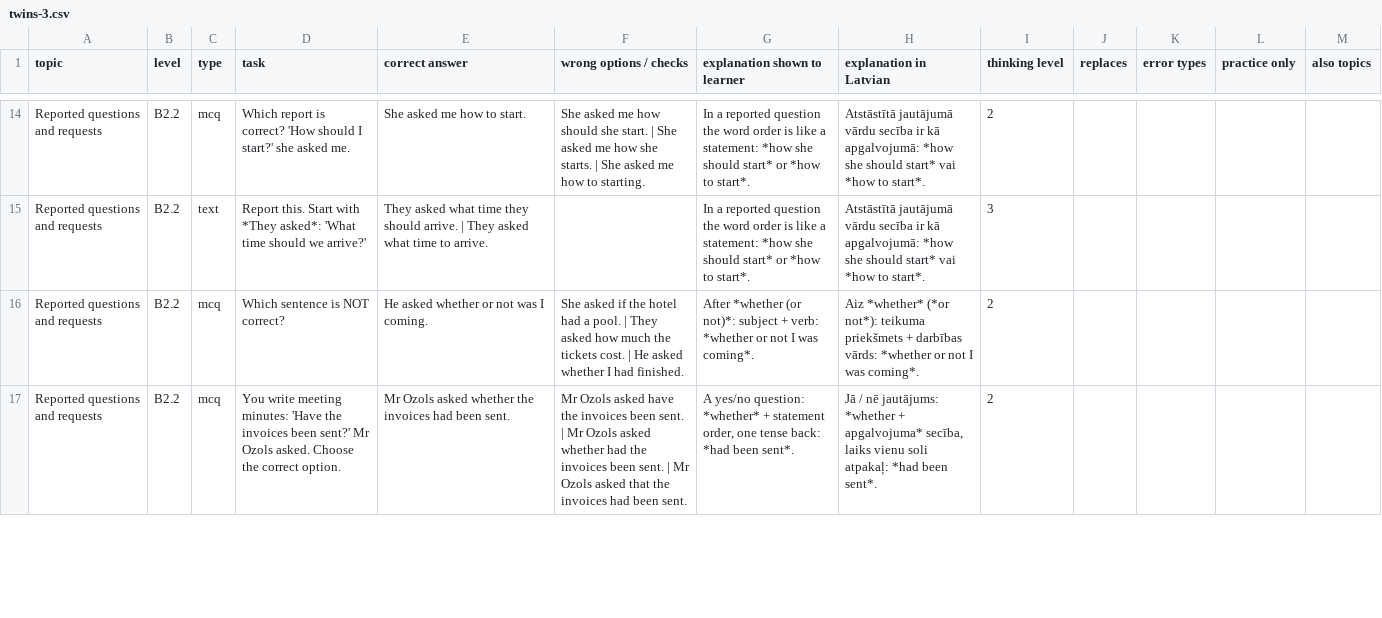
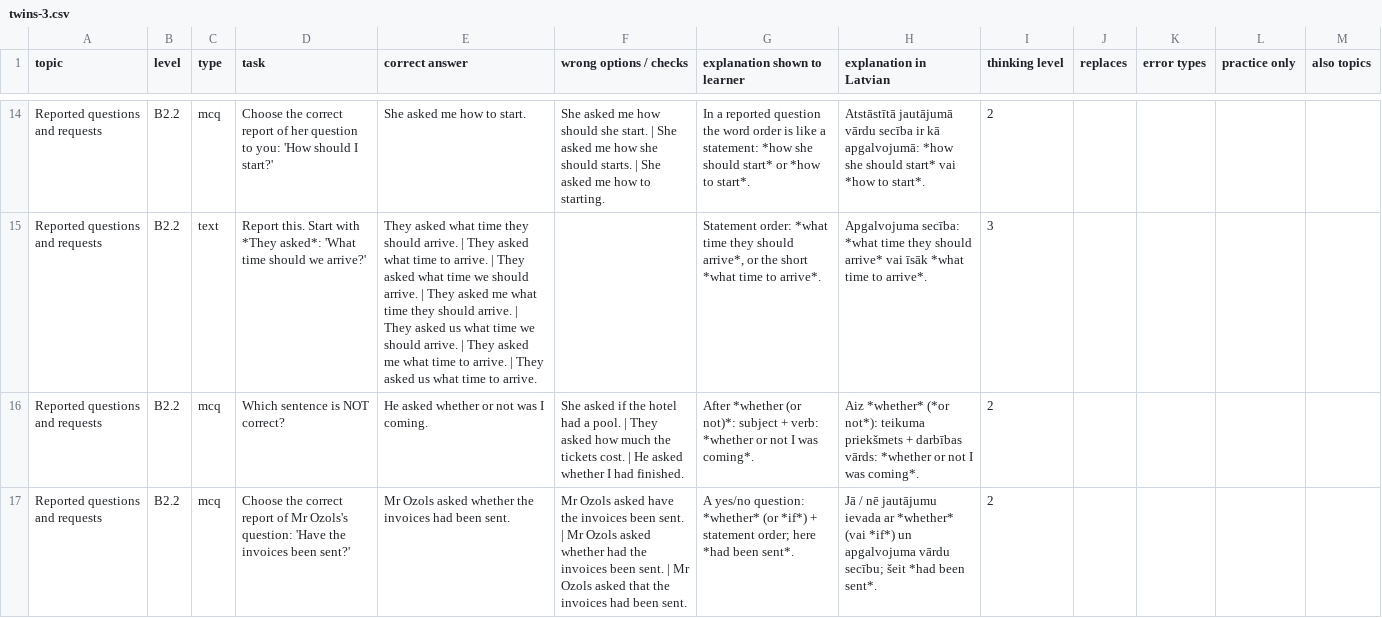
Before and after one commit to inga-cmyk/englishfever, a CSV file: docs/task-drafts/pending/twins-3.csv, drawn as a sheet; only a part is shown, gaps mark what is left out; the diff covers the shown part only; the diff names each change by its address in the sheet, - before the commit and + after, or states it on an @@ line.

```diff
--- a/docs/task-drafts/pending/twins-3.csv
+++ b/docs/task-drafts/pending/twins-3.csv
-D14 (task): Which report is correct? 'How should I start?' she asked me.
+D14 (task): Choose the correct report of her question to you: 'How should I start?'
-F14 (wrong options / checks): …how she starts. |…
+F14 (wrong options / checks): …how she should starts. |…
-E15 (correct answer): …to arrive.
+E15 (correct answer): …to arrive. | They asked what time we should arrive. | They asked me what time they should arrive. | They asked us what time we should arrive. | They asked me what time to arrive. | They asked us what time to arrive.
-G15 (explanation shown to learner): In a reported question the word order is like a statement: *how she should start* or *how to start*.
+G15 (explanation shown to learner): Statement order: *what time they should arrive*, or the short *what time to arrive*.
-H15 (explanation in Latvian): Atstāstītā jautājumā vārdu secība ir kā apgalvojumā: *how she should start* vai *how to start*.
+H15 (explanation in Latvian): Apgalvojuma secība: *what time they should arrive* vai īsāk *what time to arrive*.
-D17 (task): You write meeting minutes: 'Have the invoices been sent?' Mr Ozols asked. Choose the correct option.
+D17 (task): Choose the correct report of Mr Ozols's question: 'Have the invoices been sent?'
-G17 (explanation shown to learner): …question: *whether* + statement order, one tense back: *had been…
+G17 (explanation shown to learner): …question: *whether* (or *if*) + statement order; here *had been…
-H17 (explanation in Latvian): …/ nē jautājums: *whether + apgalvojuma* secība, laiks vienu soli atpakaļ: *had been…
+H17 (explanation in Latvian): …/ nē jautājumu ievada ar *whether* (vai *if*) un apgalvojuma vārdu secību; šeit *had been…
```
Also changed, not shown: 67 edited cells elsewhere in this file, 5 other files.
